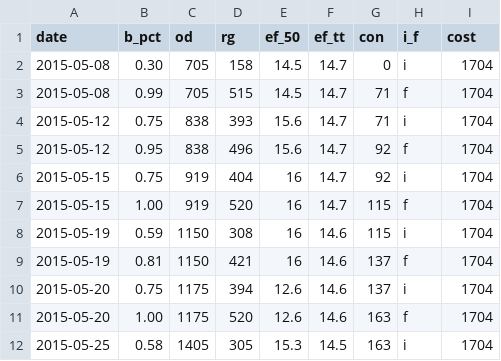
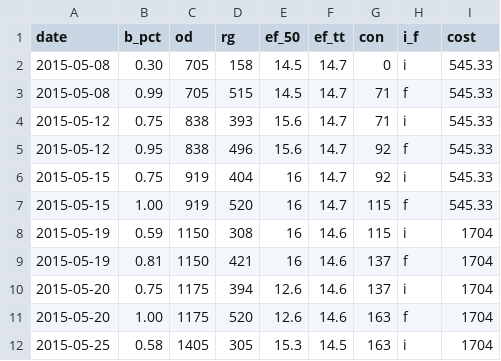
Before and after one commit to BetoAvila/datasets, a CSV file: random_datasets/bat/bat.csv, drawn as a sheet; only a part is shown.

Commit message:
Update bat.csv

```diff
--- a/random_datasets/bat/bat.csv
+++ b/random_datasets/bat/bat.csv
@@ -1,8 +1,8 @@
 date,b_pct,od,rg,ef_50,ef_tt,con,i_f,cost
-2015-05-08,0.30,705,158,14.5,14.7,0,i,1704
-2015-05-08,0.99,705,515,14.5,14.7,71,f,1704
-2015-05-12,0.75,838,393,15.6,14.7,71,i,1704
-2015-05-12,0.95,838,496,15.6,14.7,92,f,1704
-2015-05-15,0.75,919,404,16,14.7,92,i,1704
-2015-05-15,1.00,919,520,16,14.7,115,f,1704
+2015-05-08,0.30,705,158,14.5,14.7,0,i,545.33
+2015-05-08,0.99,705,515,14.5,14.7,71,f,545.33
+2015-05-12,0.75,838,393,15.6,14.7,71,i,545.33
+2015-05-12,0.95,838,496,15.6,14.7,92,f,545.33
+2015-05-15,0.75,919,404,16,14.7,92,i,545.33
+2015-05-15,1.00,919,520,16,14.7,115,f,545.33
 2015-05-19,0.59,1150,308,16,14.6,115,i,1704
```
